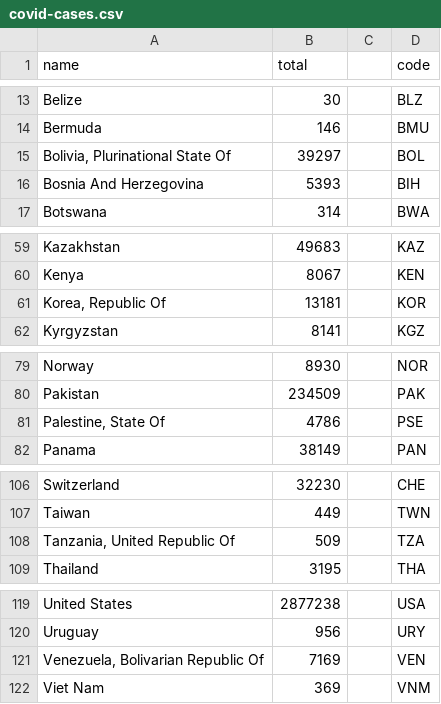
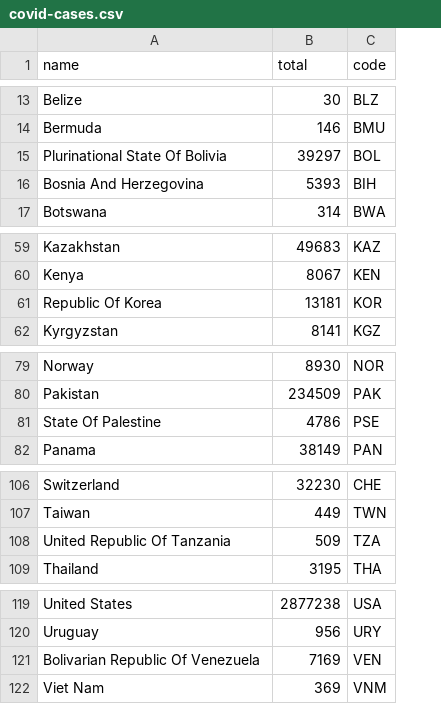
Before and after one commit to evanpadiyil/COVID-19-Evan, a CSV file: covid-cases.csv, drawn as a sheet; only a part is shown, gaps mark what is left out; the diff names each change by its address in the sheet, - before the commit and + after, or states it on an @@ line.

```diff
--- a/covid-cases.csv
+++ b/covid-cases.csv
-column C, empty
-A15 (name): Bolivia, Plurinational State Of
+A15 (name): Plurinational State Of Bolivia
-A61 (name): Korea, Republic Of
+A61 (name): Republic Of Korea
-A81 (name): Palestine, State Of
+A81 (name): State Of Palestine
-A108 (name): Tanzania, United Republic Of
+A108 (name): United Republic Of Tanzania
-A121 (name): Venezuela, Bolivarian Republic Of
+A121 (name): Bolivarian Republic Of Venezuela
```
Also changed, not shown: covid-cases0.csv, 5 other files.
